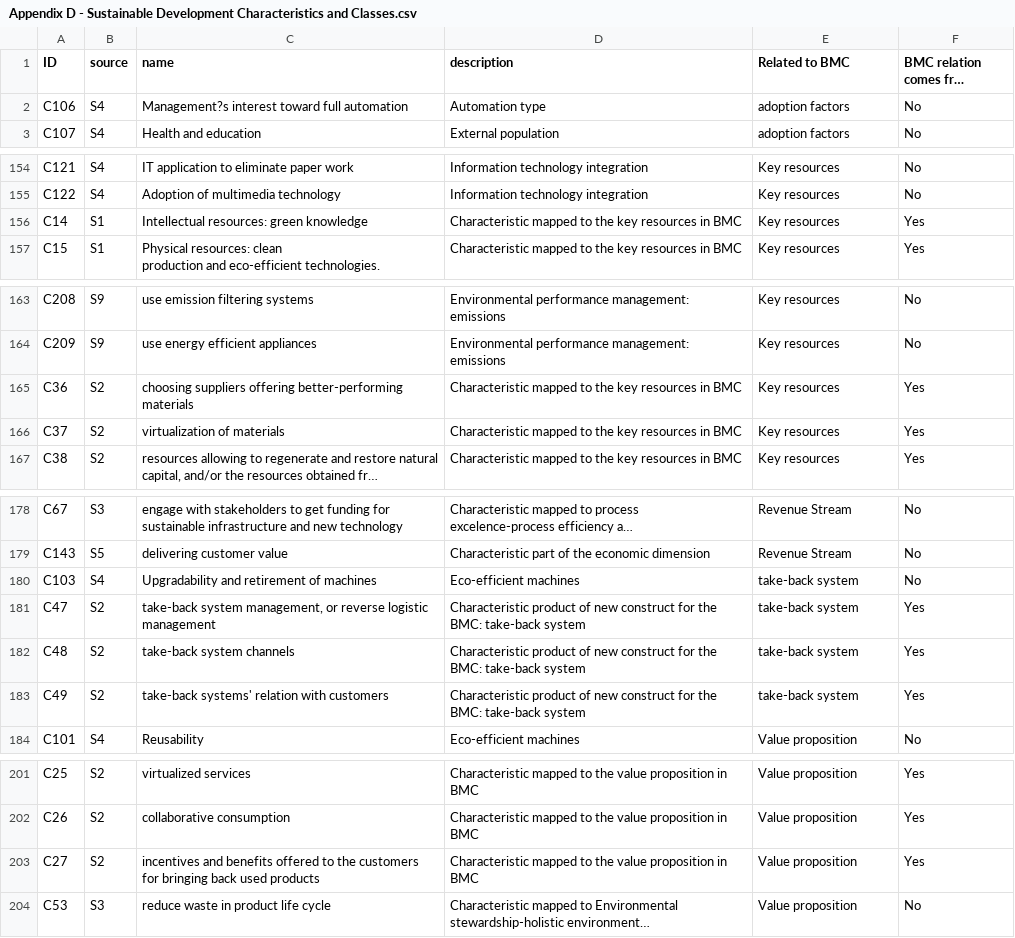
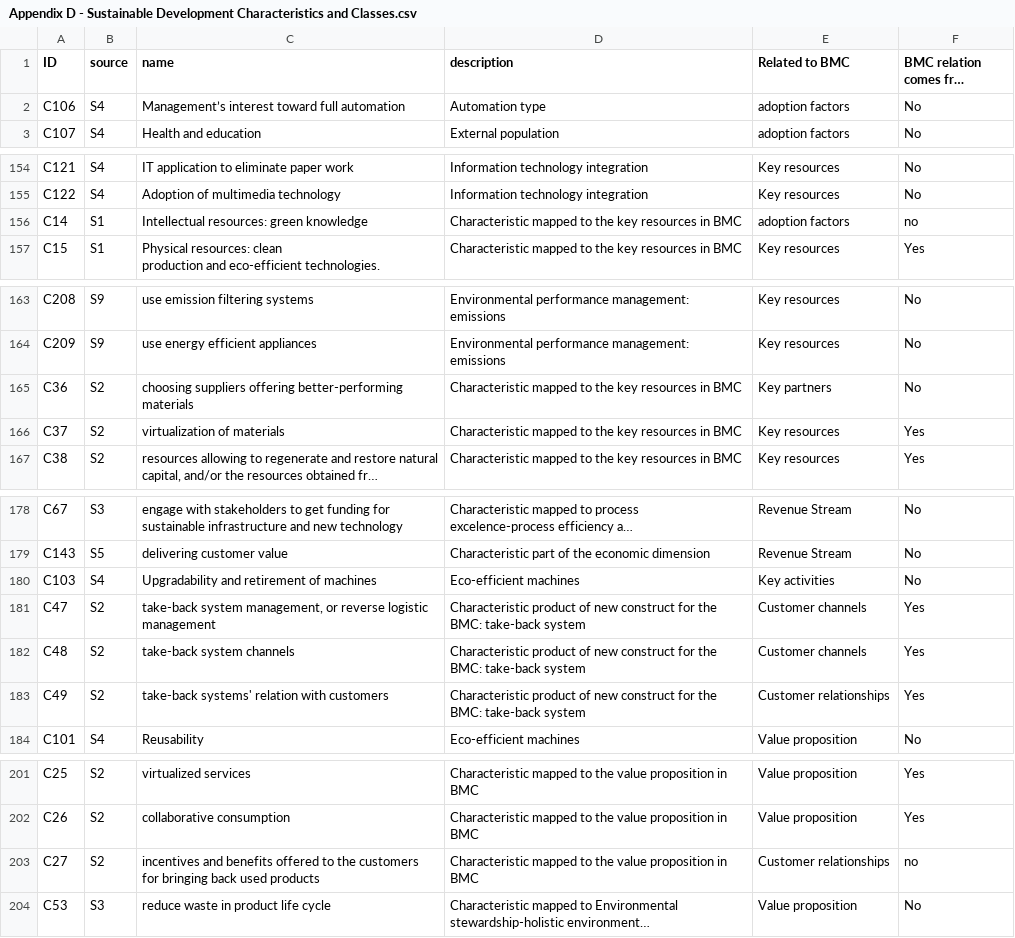
Before and after one commit to robertorgarcia/EAPatterns, a CSV file: Appendix D - Sustainable Development Characteristics and Classes.csv, drawn as a sheet; only a part is shown, gaps mark what is left out; long unchanged cells end in …; the diff covers the shown part only; the diff names each change by its address in the sheet, - before the commit and + after, or states it on an @@ line.

```diff
--- a/Appendix D - Sustainable Development Characteristics and Classes.csv
+++ b/Appendix D - Sustainable Development Characteristics and Classes.csv
-C2 (name): Management?s interest toward full automation
+C2 (name): Management’s interest toward full automation
-E156 (Related to BMC): Key resources
+E156 (Related to BMC): adoption factors
-F156 (BMC relation comes from article?): Yes
+F156 (BMC relation comes from article?): no
-E165 (Related to BMC): Key resources
+E165 (Related to BMC): Key partners
-F165 (BMC relation comes from article?): Yes
+F165 (BMC relation comes from article?): No
-E180 (Related to BMC): take-back system
+E180 (Related to BMC): Key activities
-E181:E182 (Related to BMC): take-back system
+E181:E182 (Related to BMC): Customer channels
-E183 (Related to BMC): take-back system
+E183 (Related to BMC): Customer relationships
-E203 (Related to BMC): Value proposition
+E203 (Related to BMC): Customer relationships
-F203 (BMC relation comes from article?): Yes
+F203 (BMC relation comes from article?): no
```
Also changed, not shown: 2 edited cells elsewhere in this file, Appendix E - Sustainable Patterns .csv, 2 other files.
